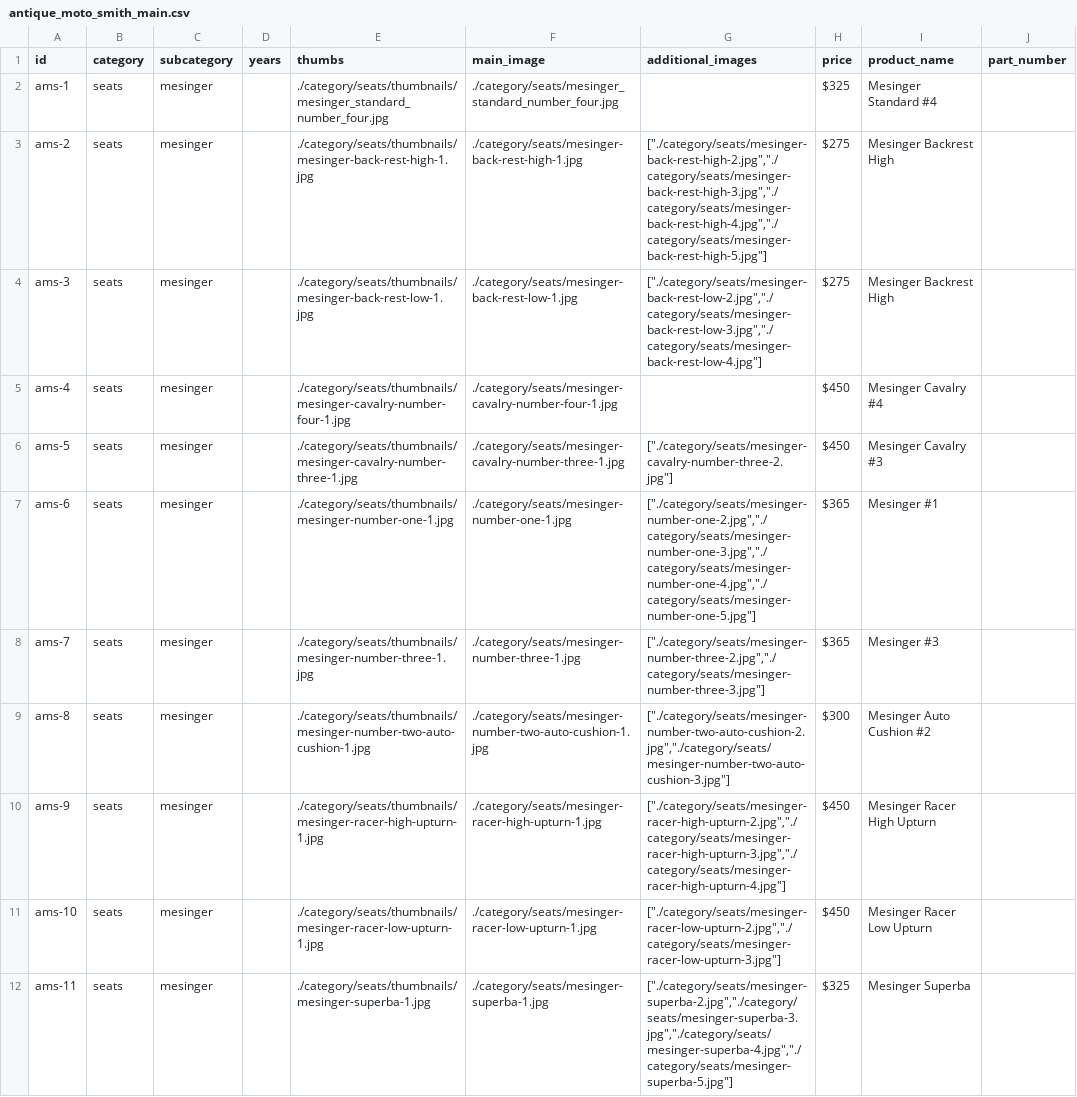
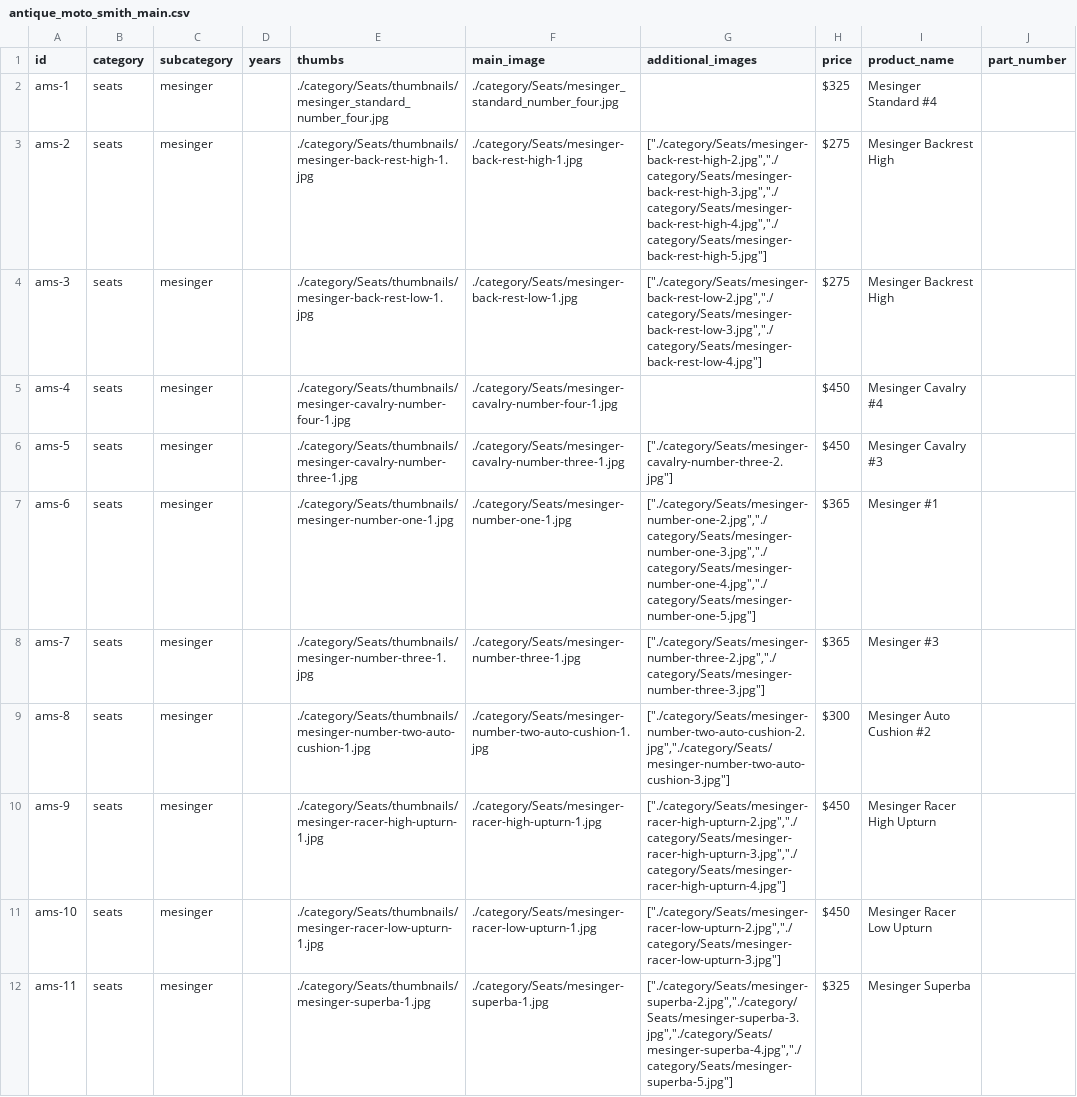
Before and after one commit to josephhess/antiquemotosmith, a CSV file: antique_moto_smith_main.csv, drawn as a sheet; only a part is shown; the diff covers the shown part only; the diff names each change by its address in the sheet, - before the commit and + after, or states it on an @@ line.

Commit message:
changing dir name for csv

```diff
--- a/antique_moto_smith_main.csv
+++ b/antique_moto_smith_main.csv
-E2 (thumbs): ./category/seats/thumbnails/mesinger_standard_number_four.jpg
+E2 (thumbs): ./category/Seats/thumbnails/mesinger_standard_number_four.jpg
-F2 (main_image): ./category/seats/mesinger_standard_number_four.jpg
+F2 (main_image): ./category/Seats/mesinger_standard_number_four.jpg
-E3 (thumbs): ./category/seats/thumbnails/mesinger-back-rest-high-1.jpg
+E3 (thumbs): ./category/Seats/thumbnails/mesinger-back-rest-high-1.jpg
-F3 (main_image): ./category/seats/mesinger-back-rest-high-1.jpg
+F3 (main_image): ./category/Seats/mesinger-back-rest-high-1.jpg
-G3 (additional_images): ["./category/seats/mesinger-back-rest-high-2.jpg","./category/seats/mesinger-back-rest-high-3.jpg","./category/seats/mesinger-back-rest-high-4.jpg","./category/seats/mesinger-back-rest-high-5.jpg"]
+G3 (additional_images): ["./category/Seats/mesinger-back-rest-high-2.jpg","./category/Seats/mesinger-back-rest-high-3.jpg","./category/Seats/mesinger-back-rest-high-4.jpg","./category/Seats/mesinger-back-rest-high-5.jpg"]
-E4 (thumbs): ./category/seats/thumbnails/mesinger-back-rest-low-1.jpg
+E4 (thumbs): ./category/Seats/thumbnails/mesinger-back-rest-low-1.jpg
-F4 (main_image): ./category/seats/mesinger-back-rest-low-1.jpg
+F4 (main_image): ./category/Seats/mesinger-back-rest-low-1.jpg
-G4 (additional_images): ["./category/seats/mesinger-back-rest-low-2.jpg","./category/seats/mesinger-back-rest-low-3.jpg","./category/seats/mesinger-back-rest-low-4.jpg"]
+G4 (additional_images): ["./category/Seats/mesinger-back-rest-low-2.jpg","./category/Seats/mesinger-back-rest-low-3.jpg","./category/Seats/mesinger-back-rest-low-4.jpg"]
-E5 (thumbs): ./category/seats/thumbnails/mesinger-cavalry-number-four-1.jpg
+E5 (thumbs): ./category/Seats/thumbnails/mesinger-cavalry-number-four-1.jpg
-F5 (main_image): ./category/seats/mesinger-cavalry-number-four-1.jpg
+F5 (main_image): ./category/Seats/mesinger-cavalry-number-four-1.jpg
-E6 (thumbs): ./category/seats/thumbnails/mesinger-cavalry-number-three-1.jpg
+E6 (thumbs): ./category/Seats/thumbnails/mesinger-cavalry-number-three-1.jpg
-F6 (main_image): ./category/seats/mesinger-cavalry-number-three-1.jpg
+F6 (main_image): ./category/Seats/mesinger-cavalry-number-three-1.jpg
-G6 (additional_images): ["./category/seats/mesinger-cavalry-number-three-2.jpg"]
+G6 (additional_images): ["./category/Seats/mesinger-cavalry-number-three-2.jpg"]
-E7 (thumbs): ./category/seats/thumbnails/mesinger-number-one-1.jpg
+E7 (thumbs): ./category/Seats/thumbnails/mesinger-number-one-1.jpg
-F7 (main_image): ./category/seats/mesinger-number-one-1.jpg
+F7 (main_image): ./category/Seats/mesinger-number-one-1.jpg
-G7 (additional_images): ["./category/seats/mesinger-number-one-2.jpg","./category/seats/mesinger-number-one-3.jpg","./category/seats/mesinger-number-one-4.jpg","./category/seats/mesinger-number-one-5.jpg"]
+G7 (additional_images): ["./category/Seats/mesinger-number-one-2.jpg","./category/Seats/mesinger-number-one-3.jpg","./category/Seats/mesinger-number-one-4.jpg","./category/Seats/mesinger-number-one-5.jpg"]
-E8 (thumbs): ./category/seats/thumbnails/mesinger-number-three-1.jpg
+E8 (thumbs): ./category/Seats/thumbnails/mesinger-number-three-1.jpg
-F8 (main_image): ./category/seats/mesinger-number-three-1.jpg
+F8 (main_image): ./category/Seats/mesinger-number-three-1.jpg
-G8 (additional_images): ["./category/seats/mesinger-number-three-2.jpg","./category/seats/mesinger-number-three-3.jpg"]
+G8 (additional_images): ["./category/Seats/mesinger-number-three-2.jpg","./category/Seats/mesinger-number-three-3.jpg"]
-E9 (thumbs): ./category/seats/thumbnails/mesinger-number-two-auto-cushion-1.jpg
+E9 (thumbs): ./category/Seats/thumbnails/mesinger-number-two-auto-cushion-1.jpg
-F9 (main_image): ./category/seats/mesinger-number-two-auto-cushion-1.jpg
+F9 (main_image): ./category/Seats/mesinger-number-two-auto-cushion-1.jpg
-G9 (additional_images): ["./category/seats/mesinger-number-two-auto-cushion-2.jpg","./category/seats/mesinger-number-two-auto-cushion-3.jpg"]
+G9 (additional_images): ["./category/Seats/mesinger-number-two-auto-cushion-2.jpg","./category/Seats/mesinger-number-two-auto-cushion-3.jpg"]
-E10 (thumbs): ./category/seats/thumbnails/mesinger-racer-high-upturn-1.jpg
+E10 (thumbs): ./category/Seats/thumbnails/mesinger-racer-high-upturn-1.jpg
-F10 (main_image): ./category/seats/mesinger-racer-high-upturn-1.jpg
+F10 (main_image): ./category/Seats/mesinger-racer-high-upturn-1.jpg
-G10 (additional_images): ["./category/seats/mesinger-racer-high-upturn-2.jpg","./category/seats/mesinger-racer-high-upturn-3.jpg","./category/seats/mesinger-racer-high-upturn-4.jpg"]
+G10 (additional_images): ["./category/Seats/mesinger-racer-high-upturn-2.jpg","./category/Seats/mesinger-racer-high-upturn-3.jpg","./category/Seats/mesinger-racer-high-upturn-4.jpg"]
-E11 (thumbs): ./category/seats/thumbnails/mesinger-racer-low-upturn-1.jpg
+E11 (thumbs): ./category/Seats/thumbnails/mesinger-racer-low-upturn-1.jpg
-F11 (main_image): ./category/seats/mesinger-racer-low-upturn-1.jpg
+F11 (main_image): ./category/Seats/mesinger-racer-low-upturn-1.jpg
-G11 (additional_images): ["./category/seats/mesinger-racer-low-upturn-2.jpg","./category/seats/mesinger-racer-low-upturn-3.jpg"]
+G11 (additional_images): ["./category/Seats/mesinger-racer-low-upturn-2.jpg","./category/Seats/mesinger-racer-low-upturn-3.jpg"]
-E12 (thumbs): ./category/seats/thumbnails/mesinger-superba-1.jpg
+E12 (thumbs): ./category/Seats/thumbnails/mesinger-superba-1.jpg
-F12 (main_image): ./category/seats/mesinger-superba-1.jpg
+F12 (main_image): ./category/Seats/mesinger-superba-1.jpg
-G12 (additional_images): ["./category/seats/mesinger-superba-2.jpg","./category/seats/mesinger-superba-3.jpg","./category/seats/mesinger-superba-4.jpg","./category/seats/mesinger-superba-5.jpg"]
+G12 (additional_images): ["./category/Seats/mesinger-superba-2.jpg","./category/Seats/mesinger-superba-3.jpg","./category/Seats/mesinger-superba-4.jpg","./category/Seats/mesinger-superba-5.jpg"]
```
Also changed, not shown: 67 edited cells elsewhere in this file.
